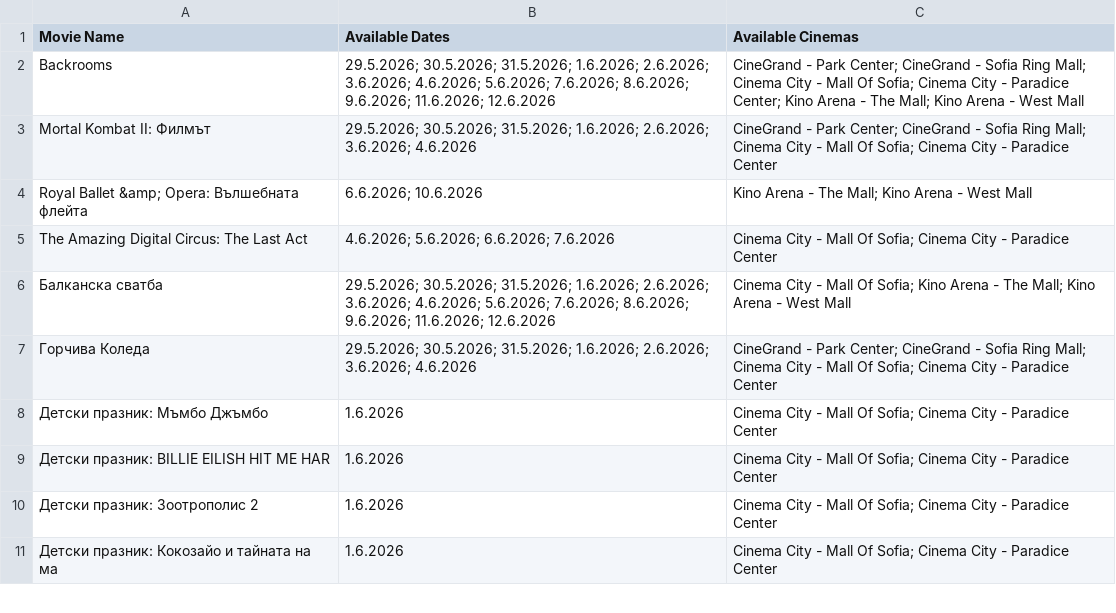
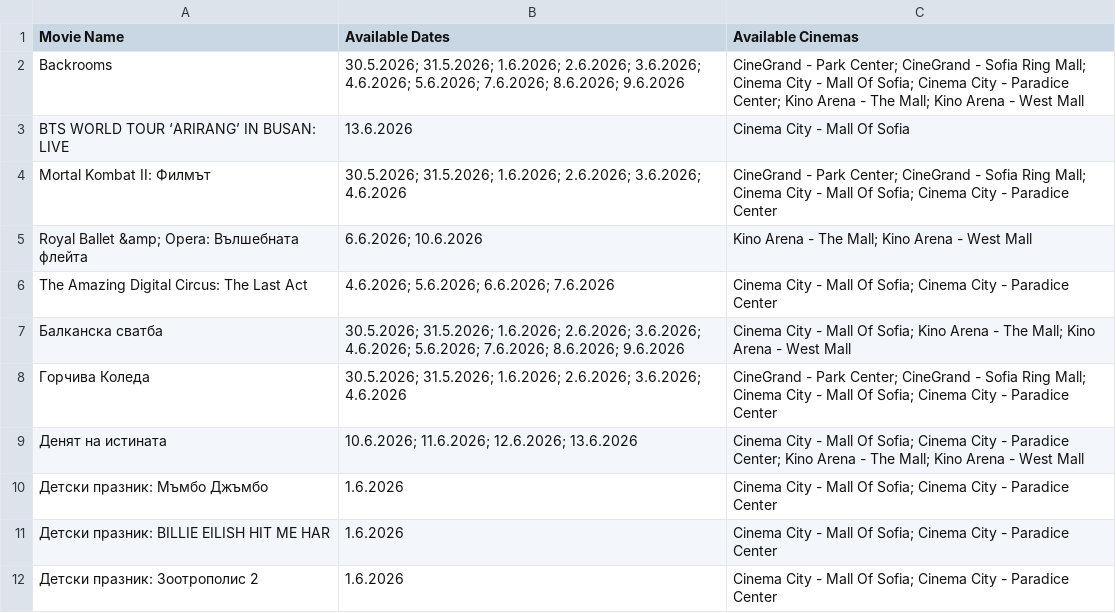
Before and after one commit to darakion/CinemaSearch, a CSV file: data2.csv, drawn as a sheet; only a part is shown; the shorter side is filled out with more unchanged rows; the diff covers the shown part only.

```diff
--- a/data2.csv
+++ b/data2.csv
@@ -1,8 +1,10 @@
 "Movie Name","Available Dates","Available Cinemas"
-"Backrooms","29.5.2026; 30.5.2026; 31.5.2026; 1.6.2026; 2.6.2026; 3.6.2026; 4.6.2026; 5.6.2026; 7.6.2026; 8.6.2026; 9.6.2026; 11.6.2026; 12.6.2026","CineGrand - Park Center; CineGrand - Sofia Ring Mall; Cinema City - Mall Of Sofia; Cinema City - Paradice Center; Kino Arena - The Mall; Kino Arena - West Mall"
-"Mortal Kombat II: Филмът","29.5.2026; 30.5.2026; 31.5.2026; 1.6.2026; 2.6.2026; 3.6.2026; 4.6.2026","CineGrand - Park Center; CineGrand - Sofia Ring Mall; Cinema City - Mall Of Sofia; Cinema City - Paradice Center"
+"Backrooms","30.5.2026; 31.5.2026; 1.6.2026; 2.6.2026; 3.6.2026; 4.6.2026; 5.6.2026; 7.6.2026; 8.6.2026; 9.6.2026","CineGrand - Park Center; CineGrand - Sofia Ring Mall; Cinema City - Mall Of Sofia; Cinema City - Paradice Center; Kino Arena - The Mall; Kino Arena - West Mall"
+"BTS WORLD TOUR ‘ARIRANG’ IN BUSAN: LIVE","13.6.2026","Cinema City - Mall Of Sofia"
+"Mortal Kombat II: Филмът","30.5.2026; 31.5.2026; 1.6.2026; 2.6.2026; 3.6.2026; 4.6.2026","CineGrand - Park Center; CineGrand - Sofia Ring Mall; Cinema City - Mall Of Sofia; Cinema City - Paradice Center"
 "Royal Ballet &amp; Opera: Вълшебната флейта","6.6.2026; 10.6.2026","Kino Arena - The Mall; Kino Arena - West Mall"
 "The Amazing Digital Circus: The Last Act","4.6.2026; 5.6.2026; 6.6.2026; 7.6.2026","Cinema City - Mall Of Sofia; Cinema City - Paradice Center"
-"Балканска сватба","29.5.2026; 30.5.2026; 31.5.2026; 1.6.2026; 2.6.2026; 3.6.2026; 4.6.2026; 5.6.2026; 7.6.2026; 8.6.2026; 9.6.2026; 11.6.2026; 12.6.2026","Cinema City - Mall Of Sofia; Kino Arena - The Mall; Kino Arena - West Mall"
-"Горчива Коледа","29.5.2026; 30.5.2026; 31.5.2026; 1.6.2026; 2.6.2026; 3.6.2026; 4.6.2026","CineGrand - Park Center; CineGrand - Sofia Ring Mall; Cinema City - Mall Of Sofia; Cinema City - Paradice Center"
+"Балканска сватба","30.5.2026; 31.5.2026; 1.6.2026; 2.6.2026; 3.6.2026; 4.6.2026; 5.6.2026; 7.6.2026; 8.6.2026; 9.6.2026","Cinema City - Mall Of Sofia; Kino Arena - The Mall; Kino Arena - West Mall"
+"Горчива Коледа","30.5.2026; 31.5.2026; 1.6.2026; 2.6.2026; 3.6.2026; 4.6.2026","CineGrand - Park Center; CineGrand - Sofia Ring Mall; Cinema City - Mall Of Sofia; Cinema City - Paradice Center"
+"Денят на истината","10.6.2026; 11.6.2026; 12.6.2026; 13.6.2026","Cinema City - Mall Of Sofia; Cinema City - Paradice Center; Kino Arena - The Mall; Kino Arena - West Mall"
 "Детски празник:  Мъмбо Джъмбо","1.6.2026","Cinema City - Mall Of Sofia; Cinema City - Paradice Center"
```
Also changed, not shown: 23 edited cells elsewhere in this file, 1 other file.
